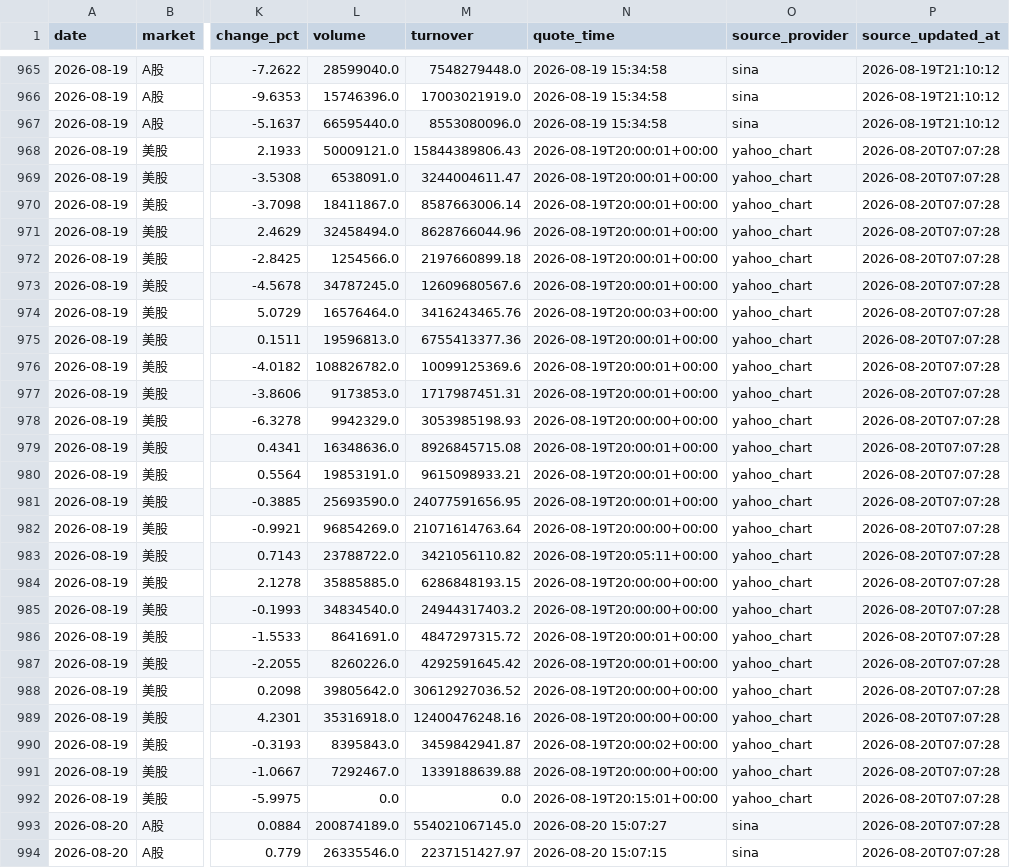
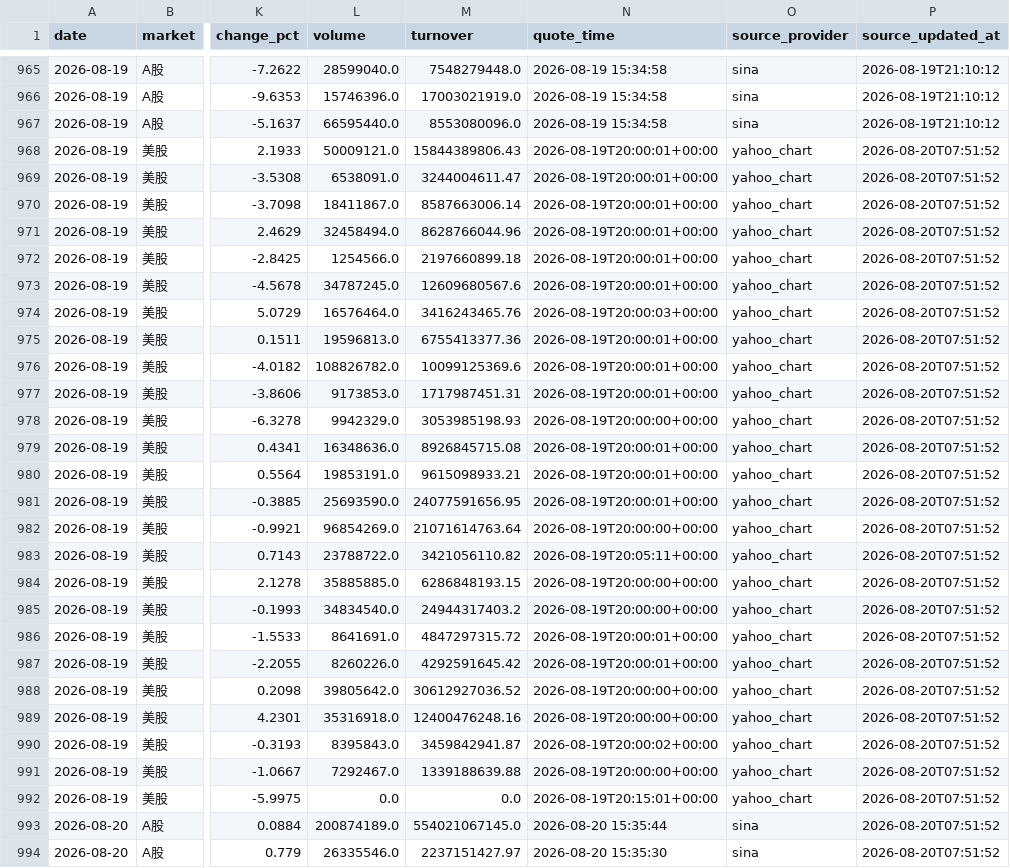
Before and after one commit to 295500p-cheng/dual-market-ai-quant-sim, a CSV file: outputs/daily-quant/reviews/price-history.csv, drawn as a sheet; only a part is shown, gaps mark what is left out; the diff covers the shown part only; the diff names each change by its address in the sheet, - before the commit and + after, or states it on an @@ line.

```diff
--- a/outputs/daily-quant/reviews/price-history.csv
+++ b/outputs/daily-quant/reviews/price-history.csv
-P968:P994 (source_updated_at): 2026-08-20T07:07:28
+P968:P994 (source_updated_at): 2026-08-20T07:51:52
-N993 (quote_time): 2026-08-20 15:07:27
+N993 (quote_time): 2026-08-20 15:35:44
-N994 (quote_time): 2026-08-20 15:07:15
+N994 (quote_time): 2026-08-20 15:35:30
```
Also changed, not shown: 57 edited cells elsewhere in this file, outputs/daily-quant/execution/execution-ledger.csv, 13 other files.
